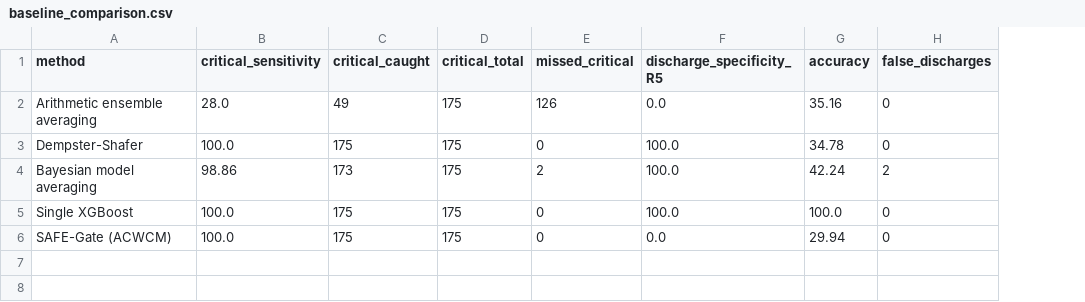
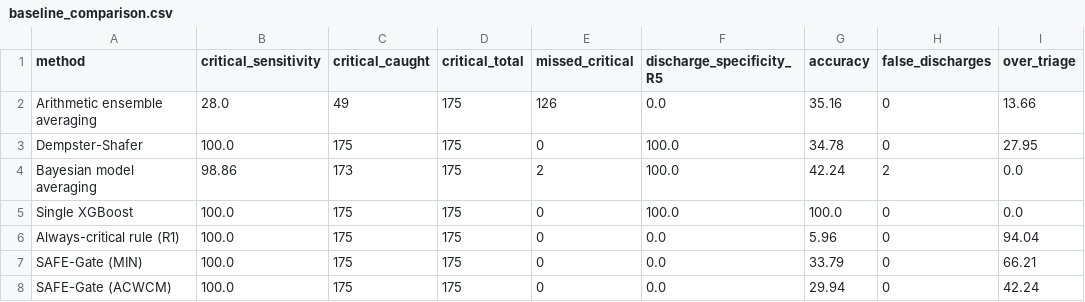
Before and after one commit to ChatchaiTritham/SAFE-Gate, a CSV file: results/baseline_comparison.csv, drawn as a sheet; the diff names each change by its address in the sheet, - before the commit and + after, or states it on an @@ line.

Commit message:
Tighten the baseline comparison and correct figure and doc inaccuracies
- run_all.py: add an always-critical (all cases to R1) reference and the MIN
  variant to the baseline table, and report over-triage for every method. The
  safety floor alone is cheap (the trivial rule reaches it at 94.0% over-triage);
  the table now shows what the gates buy.
- Figure 1 labelled gates G3, G5 and G6 wrongly; names now follow src/gates.
- New figures: sensitivity vs over-triage dot plot, ablation dot plot, and the
  conflicting-evidence dilution curve, all drawn from results/ at 372 pt.
- gate5 docstring no longer claims a trained network; it describes the
  deterministic surrogate the gate actually runs.
- README: the R5 prediction column holds three cases, not zero.

```diff
--- a/results/baseline_comparison.csv
+++ b/results/baseline_comparison.csv
+column I (over_triage), rows 2-5: 13.66 | 27.95 | 0.0 | 0.0; row 8: 42.24
+row 6: Always-critical rule (R1) | 100.0 | 175 | 175 | 0 | 0.0 | 5.96 | 0 | 94.04
+row 7: SAFE-Gate (MIN) | 100.0 | 175 | 175 | 0 | 0.0 | 33.79 | 0 | 66.21
```
Also changed, not shown: 16 other files.
